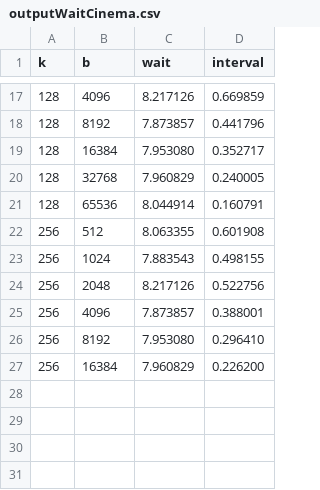
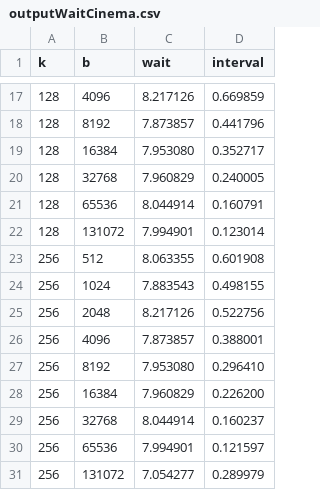
Before and after one commit to GiulioAppetito/Progetto-PMCSN, a CSV file: outputWaitCinema.csv, drawn as a sheet; only a part is shown, gaps mark what is left out.

Commit message:
Update outputWaitCinema.csv

```diff
--- a/outputWaitCinema.csv
+++ b/outputWaitCinema.csv
@@ -21,2 +21,3 @@ k,b,wait,interval
 128,65536,8.044914,0.160791
+128,131072,7.994901,0.123014
 256,512,8.063355,0.601908
@@ -27 +28,4 @@ k,b,wait,interval
 256,16384,7.960829,0.226200
+256,32768,8.044914,0.160237
+256,65536,7.994901,0.121597
+256,131072,7.054277,0.289979
```
